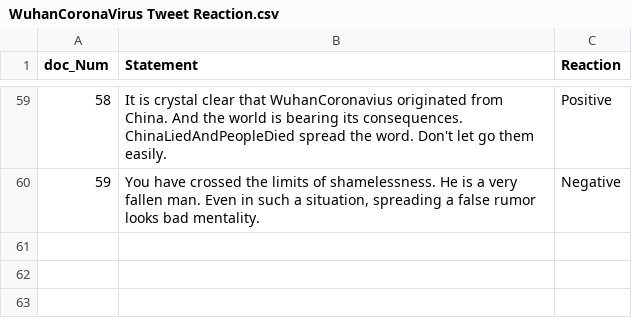
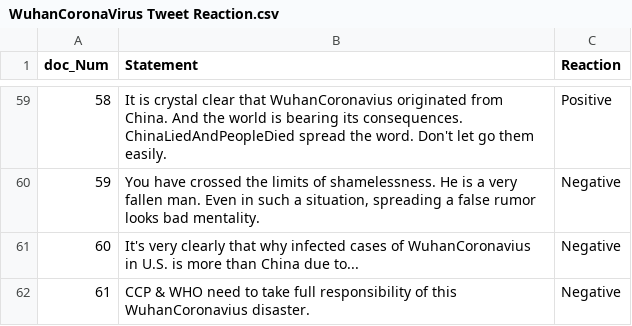
Before and after one commit to NikhithaKunati/INFO5731_Spring2020, a CSV file: WuhanCoronaVirus Tweet Reaction.csv, drawn as a sheet; only a part is shown, gaps mark what is left out; the diff names each change by its address in the sheet, - before the commit and + after, or states it on an @@ line.

Commit message:
Update WuhanCoronaVirus Tweet Reaction.csv

```diff
--- a/WuhanCoronaVirus Tweet Reaction.csv
+++ b/WuhanCoronaVirus Tweet Reaction.csv
+row 61: 60 | It's very clearly that why infected cases of WuhanCoronavius in U.S. is more than China due to... | Negative
+row 62: 61 | CCP & WHO need to take full responsibility of this WuhanCoronavius disaster. | Negative
```
